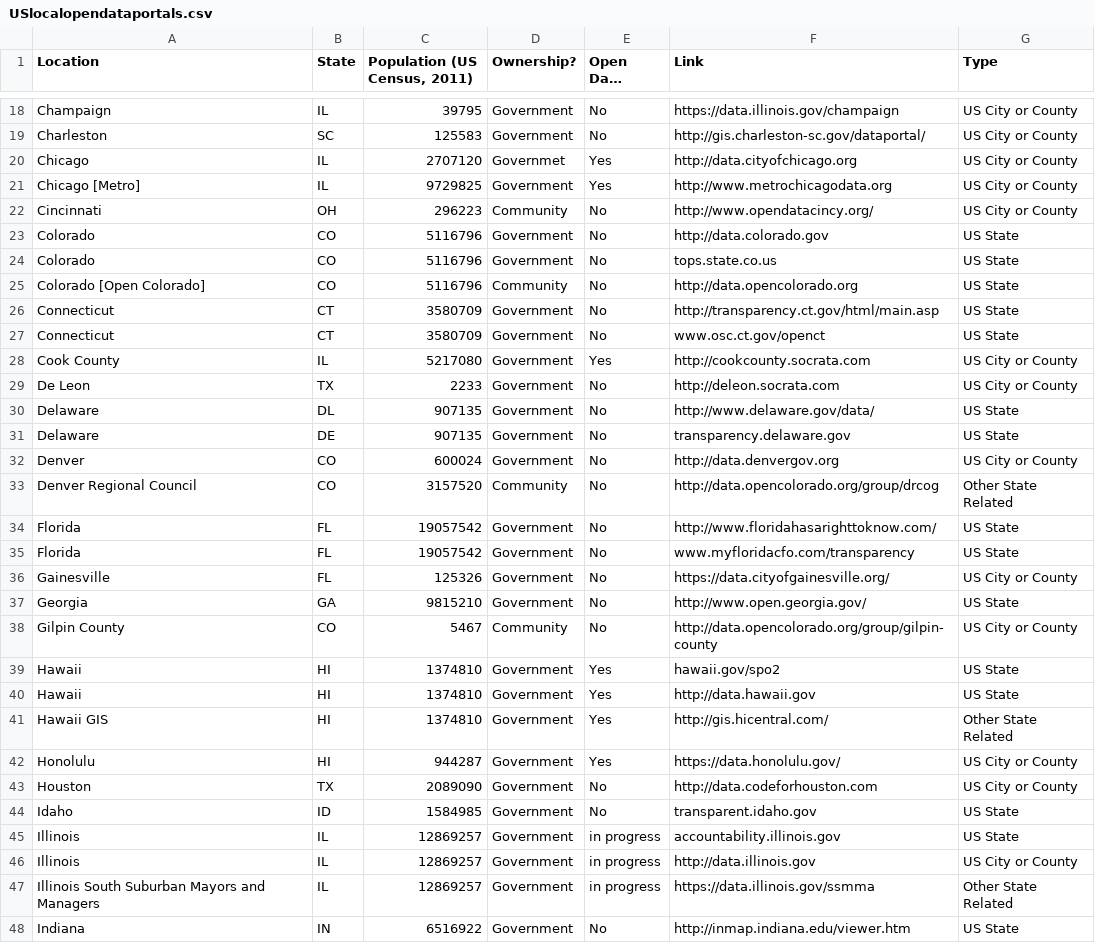
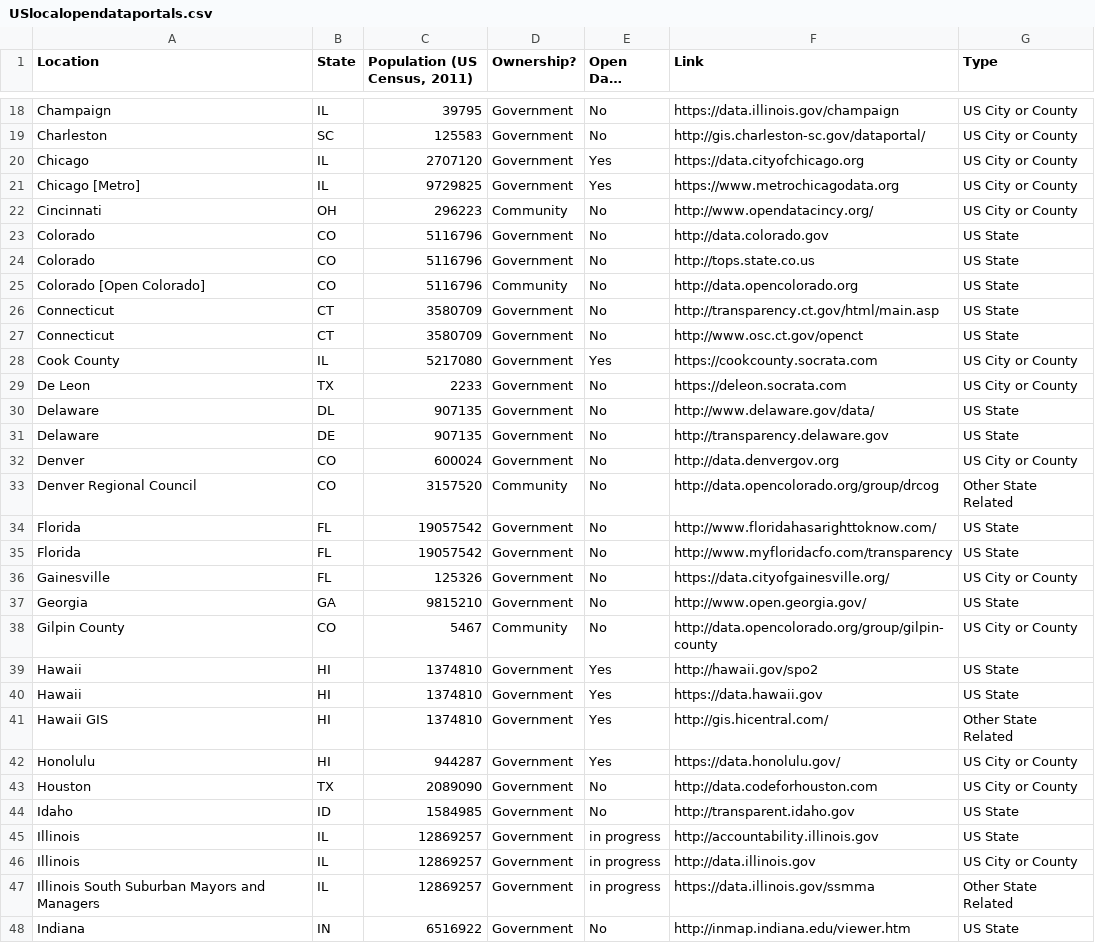
Before and after one commit to sunlightpolicy/opendata, a CSV file: USlocalopendataportals.csv, drawn as a sheet; only a part is shown, gaps mark what is left out; long unchanged cells end in …; the diff covers the shown part only.

Commit message:
Fixed links and formatting issues in Local open data portals

```diff
--- a/USlocalopendataportals.csv
+++ b/USlocalopendataportals.csv
@@ -19,3 +19,3 @@ Champaign, IL,39795,Government,No,https://data.illinois.gov/champaign,US City or
 Charleston,SC,125583,Government,No,http://gis.charleston-sc.gov/dataportal/,US City or County
-Chicago ,IL ,2707120,Governmet ,Yes,http://data.cityofchicago.org,US City or County
-Chicago [Metro],IL ,9729825,Government ,Yes,http://www.metrochicagodata.org,US City or County
+Chicago,IL,2707120,Government,Yes,https://data.cityofchicago.org,US City or County
+Chicago [Metro],IL,9729825,Government,Yes,https://www.metrochicagodata.org,US City or County
@@ -23,2 +23,2 @@ Cincinnati ,OH,296223,Community ,No,http://www.opendatacincy.org/,US City or Cou
 Colorado,CO,5116796,Government,No,http://data.colorado.gov,US State
-Colorado,CO,5116796,Government,No, tops.state.co.us,US State
+Colorado,CO,5116796,Government,No,http://tops.state.co.us,US State
@@ -27,6 +27,6 @@ Connecticut,CT,3580709,Government ,No,http://transparency.ct.gov/html/main.asp,U
-Connecticut,CT,3580709,Government,No, www.osc.ct.gov/openct,US State
-Cook County ,IL ,5217080,Government ,Yes,http://cookcounty.socrata.com,US City or County
-De Leon,TX,2233,Government ,No,http://deleon.socrata.com,US City or County
+Connecticut,CT,3580709,Government,No,http://www.osc.ct.gov/openct,US State
+Cook County,IL,5217080,Government,Yes,https://cookcounty.socrata.com,US City or County
+De Leon,TX,2233,Government,No,https://deleon.socrata.com,US City or County
 Delaware,DL,907135,Government,No,http://www.delaware.gov/data/,US State
-Delaware,DE,907135,Government,No, transparency.delaware.gov,US State
+Delaware,DE,907135,Government,No,http://transparency.delaware.gov,US State
 Denver,CO,600024,Government,No,http://data.denvergov.org,US City or County
@@ -35 +35 @@ Florida,FL,19057542,Government ,No,http://www.floridahasarighttoknow.com/,US Sta
-Florida,FL,19057542,Government,No, www.myfloridacfo.com/transparency,US State
+Florida,FL,19057542,Government,No,http://www.myfloridacfo.com/transparency,US State
@@ -39,3 +39,3 @@ Gilpin County,CO,5467,Community ,No,http://data.opencolorado.org/group/gilpin-co
-Hawaii,HI,1374810,Government,Yes, hawaii.gov/spo2,US State
-Hawaii ,HI,1374810,Government,Yes,http://data.hawaii.gov,US State
+Hawaii,HI,1374810,Government,Yes,http://hawaii.gov/spo2,US State
+Hawaii,HI,1374810,Government,Yes,https://data.hawaii.gov,US State
 Hawaii GIS,HI,1374810,Government,Yes,http://gis.hicentral.com/,Other State Related
@@ -44,2 +44,2 @@ Houston ,TX,2089090,Government ,No,http://data.codeforhouston.com,US City or Cou
-Idaho,ID,1584985,Government,No, transparent.idaho.gov,US State
-Illinois,IL,12869257,Government,in progress, accountability.illinois.gov,US State
+Idaho,ID,1584985,Government,No,http://transparent.idaho.gov,US State
+Illinois,IL,12869257,Government,in progress,http://accountability.illinois.gov,US State
```
Also changed, not shown: 42 edited cells elsewhere in this file.
